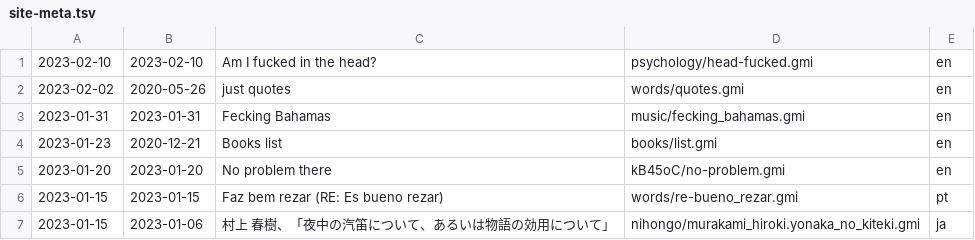
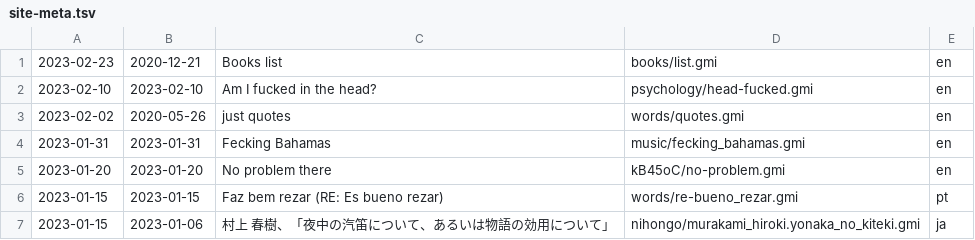
Before and after one commit to siiky/siiky.github.io, a TSV file: site-meta.tsv, drawn as a sheet; only a part is shown.

Commit message:
Fix books/list update date

```diff
--- a/site-meta.tsv
+++ b/site-meta.tsv
@@ -1 +1,2 @@
+2023-02-23	2020-12-21	Books list	books/list.gmi	en
 2023-02-10	2023-02-10	Am I fucked in the head?	psychology/head-fucked.gmi	en
@@ -3,3 +4,2 @@
 2023-01-31	2023-01-31	Fecking Bahamas	music/fecking_bahamas.gmi	en
-2023-01-23	2020-12-21	Books list	books/list.gmi	en
 2023-01-20	2023-01-20	No problem there	kB45oC/no-problem.gmi	en
```
Also changed, not shown: 8 other files.
